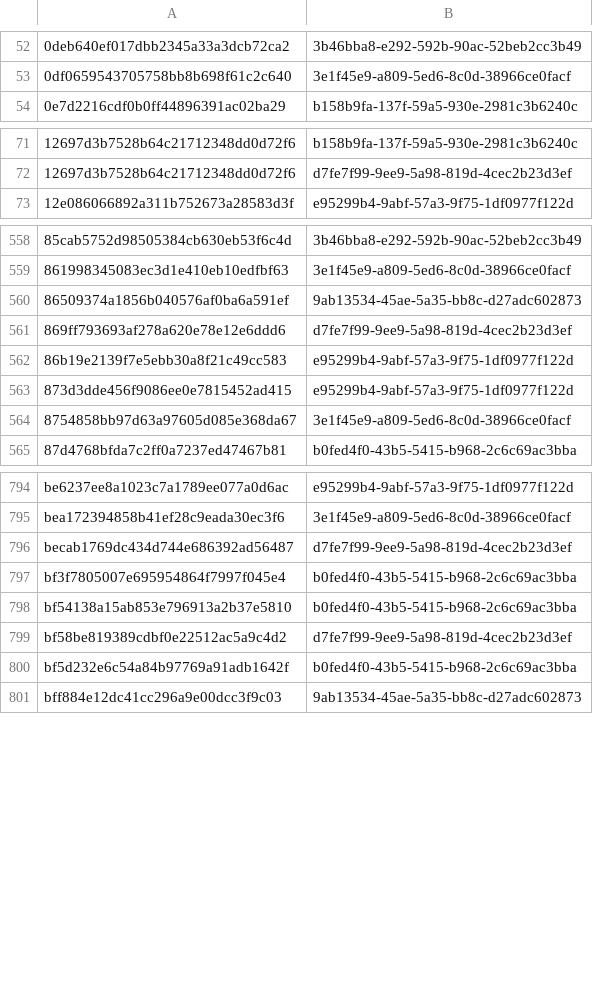
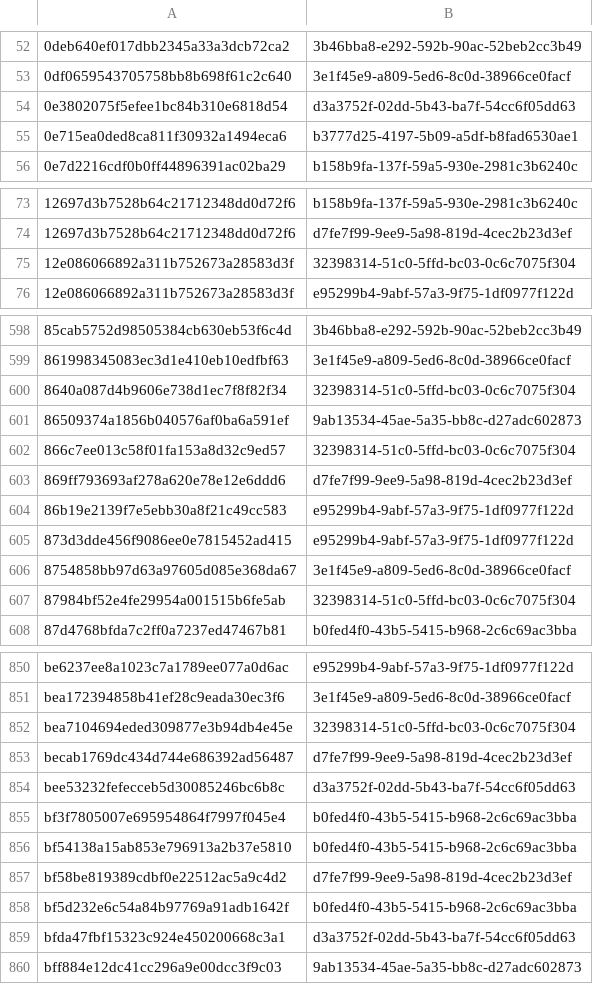
Before and after one commit to AliceGrey/ferromagnet-feed, a CSV file: misp/hashes.csv, drawn as a sheet; only a part is shown, gaps mark what is left out; the diff covers the shown part only.

```diff
--- a/misp/hashes.csv
+++ b/misp/hashes.csv
@@ -53,2 +53,4 @@
 0df0659543705758bb8b698f61c2c640,3e1f45e9-a809-5ed6-8c0d-38966ce0facf
+0e3802075f5efee1bc84b310e6818d54,d3a3752f-02dd-5b43-ba7f-54cc6f05dd63
+0e715ea0ded8ca811f30932a1494eca6,b3777d25-4197-5b09-a5df-b8fad6530ae1
 0e7d2216cdf0b0ff44896391ac02ba29,b158b9fa-137f-59a5-930e-2981c3b6240c
@@ -72,2 +74,3 @@
 12697d3b7528b64c21712348dd0d72f6,d7fe7f99-9ee9-5a98-819d-4cec2b23d3ef
+12e086066892a311b752673a28583d3f,32398314-51c0-5ffd-bc03-0c6c7075f304
 12e086066892a311b752673a28583d3f,e95299b4-9abf-57a3-9f75-1df0977f122d
@@ -559,3 +599,5 @@
 861998345083ec3d1e410eb10edfbf63,3e1f45e9-a809-5ed6-8c0d-38966ce0facf
+8640a087d4b9606e738d1ec7f8f82f34,32398314-51c0-5ffd-bc03-0c6c7075f304
 86509374a1856b040576af0ba6a591ef,9ab13534-45ae-5a35-bb8c-d27adc602873
+866c7ee013c58f01fa153a8d32c9ed57,32398314-51c0-5ffd-bc03-0c6c7075f304
 869ff793693af278a620e78e12e6ddd6,d7fe7f99-9ee9-5a98-819d-4cec2b23d3ef
@@ -564,2 +606,3 @@
 8754858bb97d63a97605d085e368da67,3e1f45e9-a809-5ed6-8c0d-38966ce0facf
+87984bf52e4fe29954a001515b6fe5ab,32398314-51c0-5ffd-bc03-0c6c7075f304
 87d4768bfda7c2ff0a7237ed47467b81,b0fed4f0-43b5-5415-b968-2c6c69ac3bba
@@ -795,3 +851,5 @@ be6237ee8a1023c7a1789ee077a0d6ac,e95299b4-9abf-57a3-9f75-1df0977f122d
 bea172394858b41ef28c9eada30ec3f6,3e1f45e9-a809-5ed6-8c0d-38966ce0facf
+bea7104694eded309877e3b94db4e45e,32398314-51c0-5ffd-bc03-0c6c7075f304
 becab1769dc434d744e686392ad56487,d7fe7f99-9ee9-5a98-819d-4cec2b23d3ef
+bee53232fefecceb5d30085246bc6b8c,d3a3752f-02dd-5b43-ba7f-54cc6f05dd63
 bf3f7805007e695954864f7997f045e4,b0fed4f0-43b5-5415-b968-2c6c69ac3bba
@@ -800,2 +858,3 @@ bf58be819389cdbf0e22512ac5a9c4d2,d7fe7f99-9ee9-5a98-819d-4cec2b23d3ef
 bf5d232e6c54a84b97769a91adb1642f,b0fed4f0-43b5-5415-b968-2c6c69ac3bba
+bfda47fbf15323c924e450200668c3a1,d3a3752f-02dd-5b43-ba7f-54cc6f05dd63
 bff884e12dc41cc296a9e00dcc3f9c03,9ab13534-45ae-5a35-bb8c-d27adc602873
```
Also changed, not shown: 69 added rows elsewhere in this file, 19 other files.
